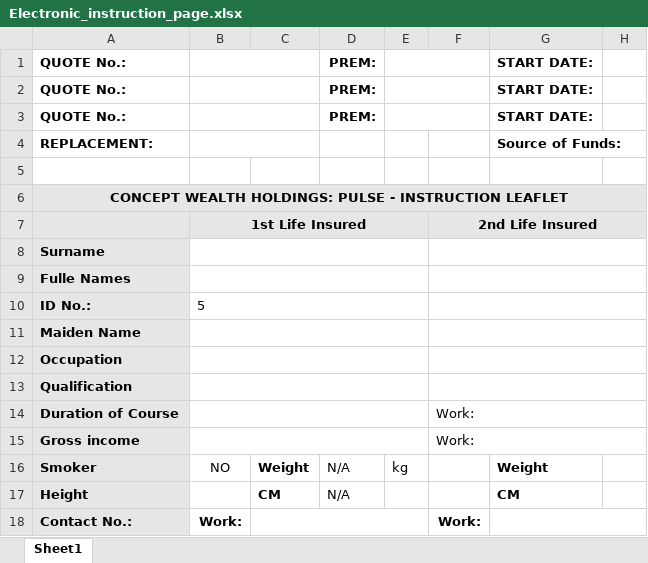
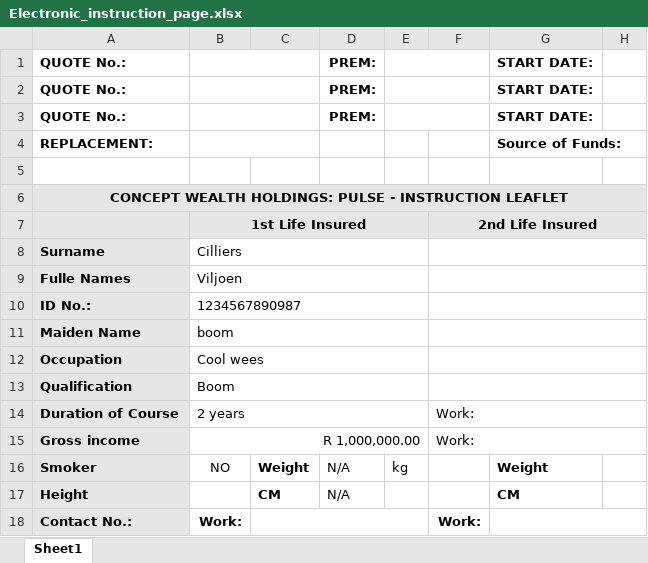
Before and after one commit to Viljoen13/Pdf-Filler, an Excel workbook: FormsApp/FormsApp/resources/Electronic_instruction_page.xlsx, sheet Sheet1, drawn as a sheet; only a part is shown; values as stored, in another font and other column widths than the file's, no borders; the diff names each change by its address in the sheet, - before the commit and + after, or states it on an @@ line.

Commit message:
Fix excel importer

```diff
--- a/FormsApp/FormsApp/resources/Electronic_instruction_page.xlsx (sheet Sheet1)
+++ b/FormsApp/FormsApp/resources/Electronic_instruction_page.xlsx (sheet Sheet1)
-B8: (empty)
+B8: Cilliers
-B9: (empty)
+B9: Viljoen
-B10: 5
+B10: 1234567890987
-B11: (empty)
+B11: boom
-B12: (empty)
+B12: Cool wees
-B13: (empty)
+B13: Boom
-B14: (empty)
+B14: 2 years
-B15: (empty)
+B15: R 1,000,000.00
```
Also changed, not shown: 14 other files.
